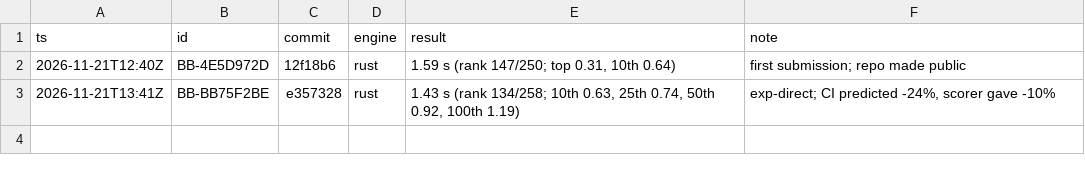
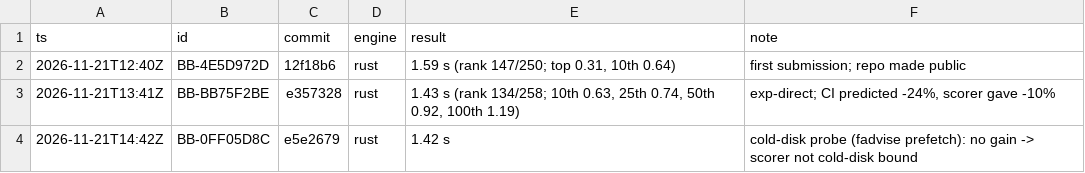
Before and after one commit to AndrewPatton27/shopping-sessions, a TSV file: context/SUBMISSIONS.tsv, drawn as a sheet.

Commit message:
context: round 3 profile findings

```diff
--- a/context/SUBMISSIONS.tsv
+++ b/context/SUBMISSIONS.tsv
@@ -3 +3,2 @@ ts	id	commit	engine	result	note
 2026-11-21T13:41Z	BB-BB75F2BE	e357328	rust	1.43 s (rank 134/258; 10th 0.63, 25th 0.74, 50th 0.92, 100th 1.19)	exp-direct; CI predicted -24%, scorer gave -10%
+2026-11-21T14:42Z	BB-0FF05D8C	e5e2679	rust	1.42 s	cold-disk probe (fadvise prefetch): no gain -> scorer not cold-disk bound
```
Also changed, not shown: 1 other file.
